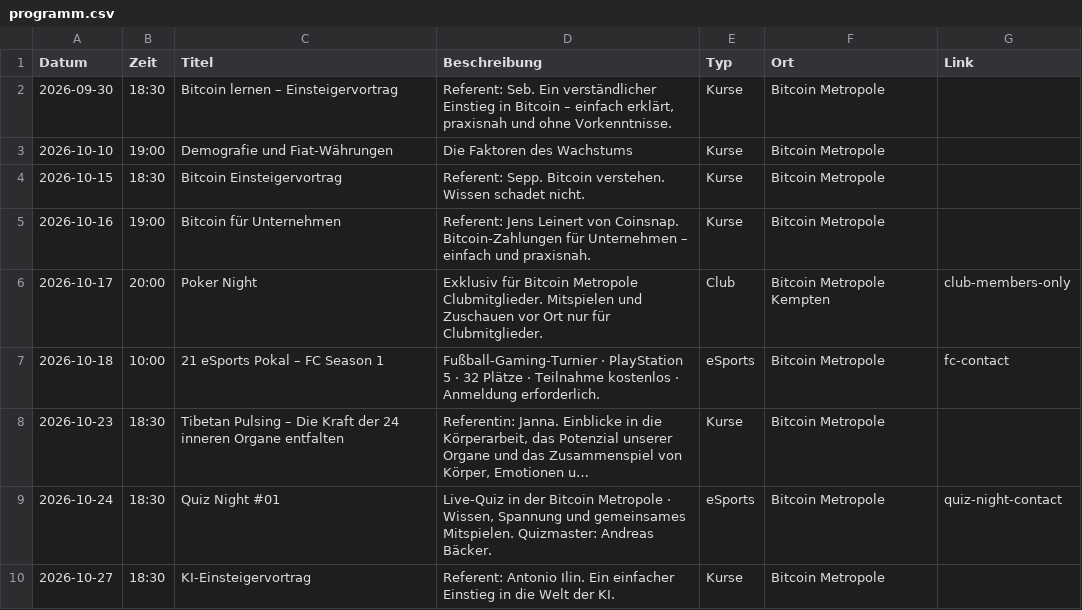
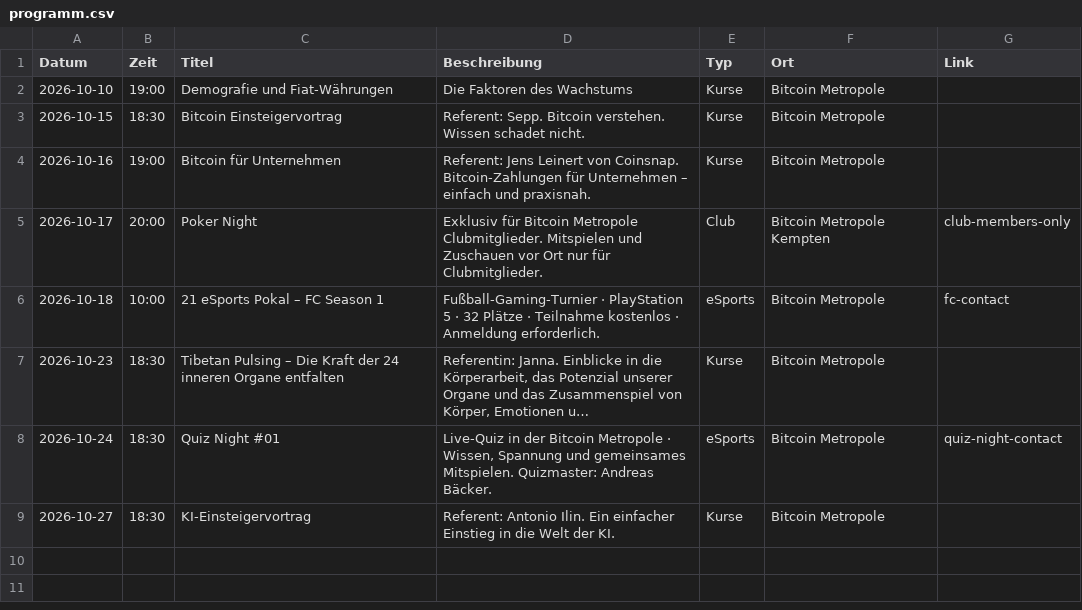
Before and after one commit to Razue/bitcoin_metropole_kempten, a CSV file: programm.csv, drawn as a sheet; long unchanged cells end in …; the diff names each change by its address in the sheet, - before the commit and + after, or states it on an @@ line.

Commit message:
content(events): remove past introductory talk

```diff
--- a/programm.csv
+++ b/programm.csv
-row 2: 2026-09-30 | 18:30 | Bitcoin lernen – Einsteigervortrag | Referent: Seb. Ein verständlicher Einstieg in Bitcoin – einfach erklärt, praxisnah und ohne Vorkenntnisse. | Kurse | Bitcoin Metropole
```
